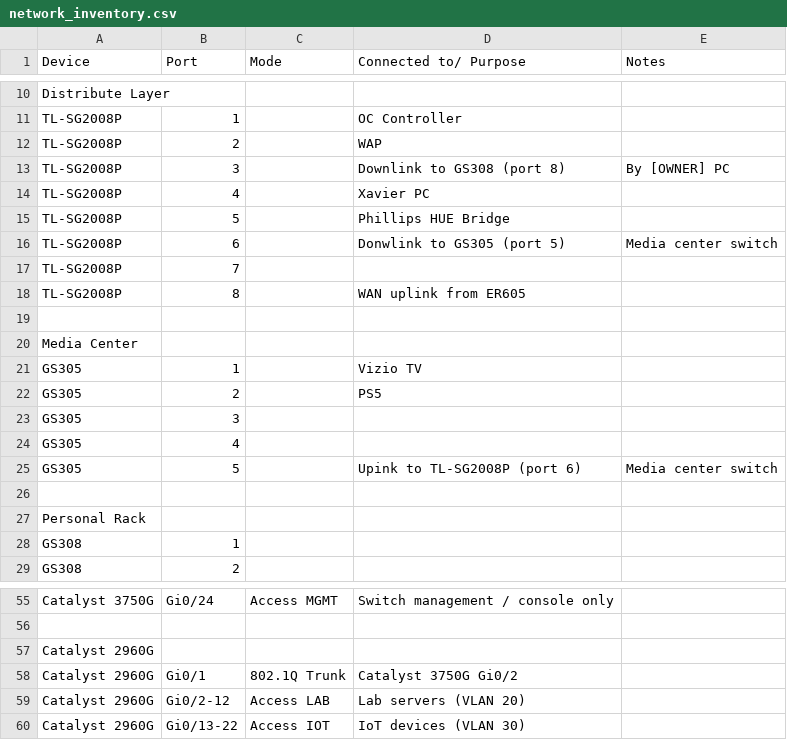
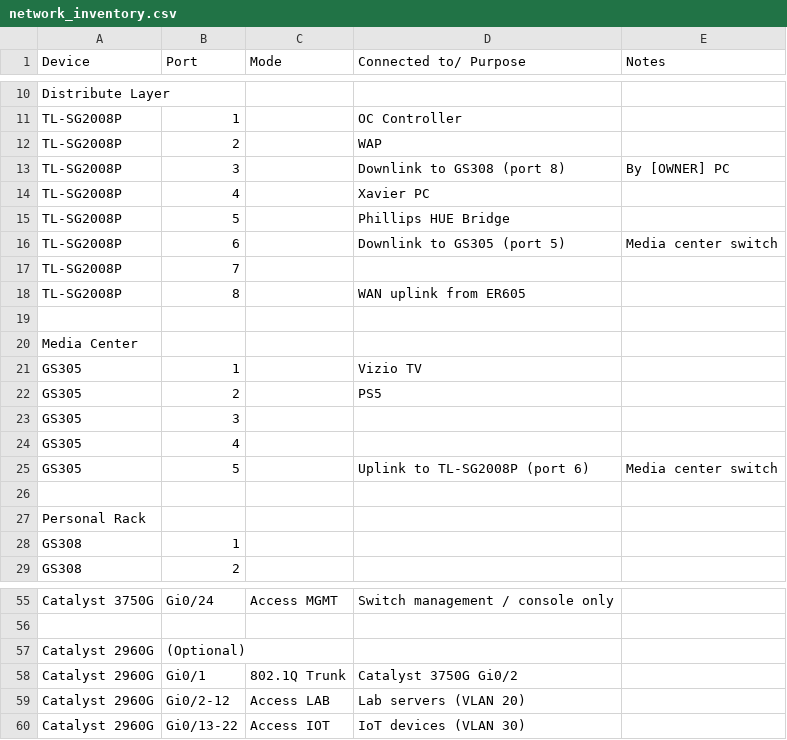
Before and after one commit to Tjoker22/homelab-codex-public, a CSV file: network/network_inventory.csv, drawn as a sheet; only a part is shown, gaps mark what is left out.

Commit message:
updates made to  network_inventory.csv

```diff
--- a/network/network_inventory.csv
+++ b/network/network_inventory.csv
@@ -15,3 +15,3 @@ TL-SG2008P,4,,Xavier PC,
 TL-SG2008P,5,,Phillips HUE Bridge,
-TL-SG2008P,6,,Donwlink to GS305 (port 5),Media center switch
+TL-SG2008P,6,,Downlink to GS305 (port 5),Media center switch
 TL-SG2008P,7,,,
@@ -24,3 +24,3 @@ GS305,3,,,
 GS305,4,,,
-GS305,5,,Upink to TL-SG2008P (port 6),Media center switch
+GS305,5,,Uplink to TL-SG2008P (port 6),Media center switch
 ,,,,
@@ -56,3 +56,3 @@ Catalyst 3750G,Gi0/24,Access MGMT,Switch management / console only,
 ,,,,
-Catalyst 2960G,,,,
+Catalyst 2960G,(Optional),,,
 Catalyst 2960G,Gi0/1,802.1Q Trunk,Catalyst 3750G Gi0/2,
```
